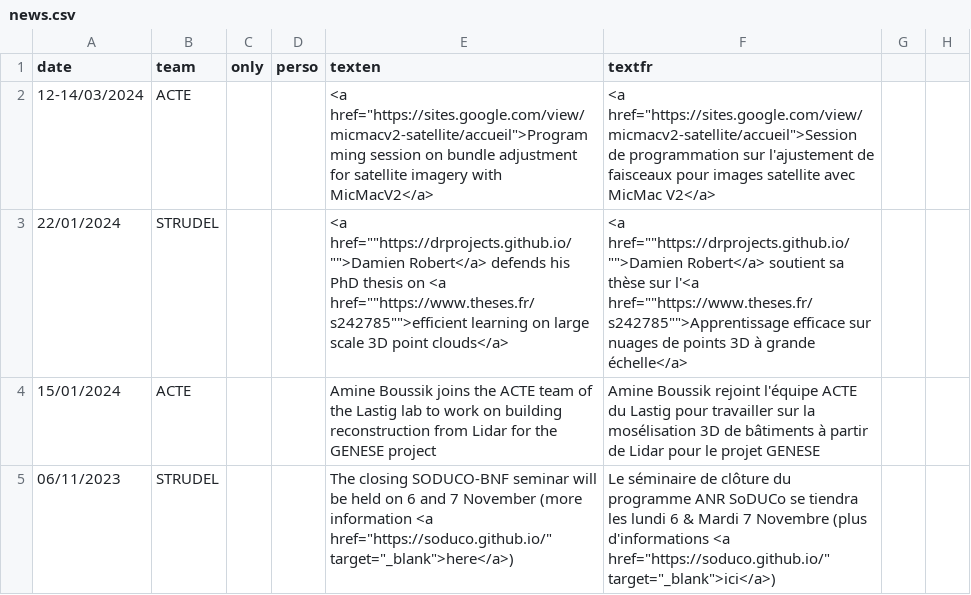
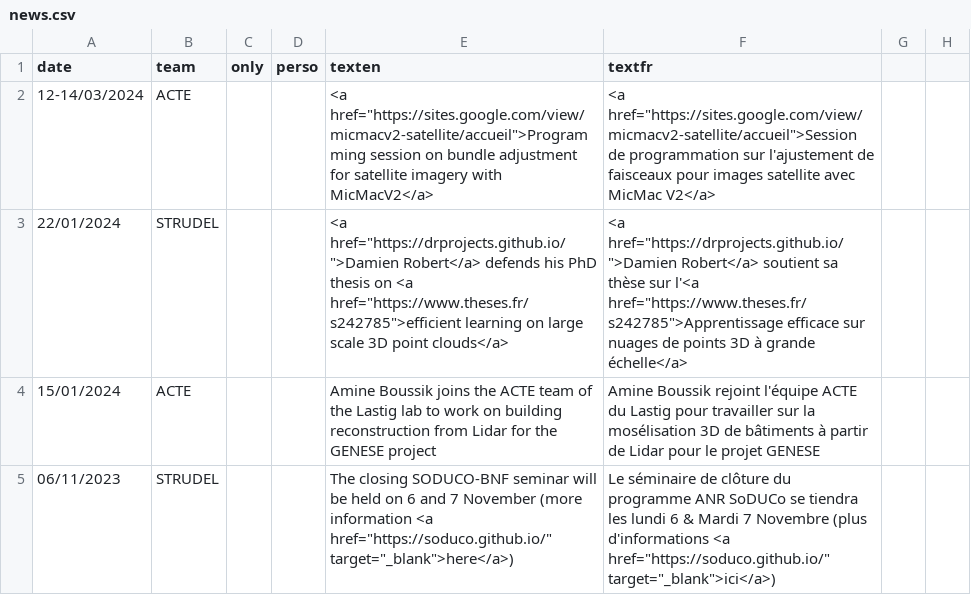
Before and after one commit to umrlastig/lastig_data, a CSV file: news.csv, drawn as a sheet; only a part is shown.

Commit message:
Update news.csv

```diff
--- a/news.csv
+++ b/news.csv
@@ -2,3 +2,3 @@ date,team,only,perso,texten,textfr
 12-14/03/2024,ACTE,,,"<a href=""https://sites.google.com/view/micmacv2-satellite/accueil"">Programming session on bundle adjustment for satellite imagery with MicMacV2</a>", "<a href=""https://sites.google.com/view/micmacv2-satellite/accueil"">Session de programmation sur l'ajustement de faisceaux pour images satellite avec MicMac V2</a>"
-22/01/2024,STRUDEL,,,<a href=""https://drprojects.github.io/"">Damien Robert</a> defends his PhD thesis on <a href=""https://www.theses.fr/s242785"">efficient learning on large scale 3D point clouds</a>, <a href=""https://drprojects.github.io/"">Damien Robert</a> soutient sa thèse sur l'<a href=""https://www.theses.fr/s242785"">Apprentissage efficace sur nuages de points 3D à grande échelle</a>
+22/01/2024,STRUDEL,,,"<a href=""https://drprojects.github.io/"">Damien Robert</a> defends his PhD thesis on <a href=""https://www.theses.fr/s242785"">efficient learning on large scale 3D point clouds</a>", "<a href=""https://drprojects.github.io/"">Damien Robert</a> soutient sa thèse sur l'<a href=""https://www.theses.fr/s242785"">Apprentissage efficace sur nuages de points 3D à grande échelle</a>"
 15/01/2024,ACTE,,,Amine Boussik joins the ACTE team of the Lastig lab to work on building reconstruction from Lidar for the GENESE project,Amine Boussik rejoint l'équipe ACTE du Lastig pour travailler sur la mosélisation 3D de bâtiments à partir de Lidar pour le projet GENESE
```
